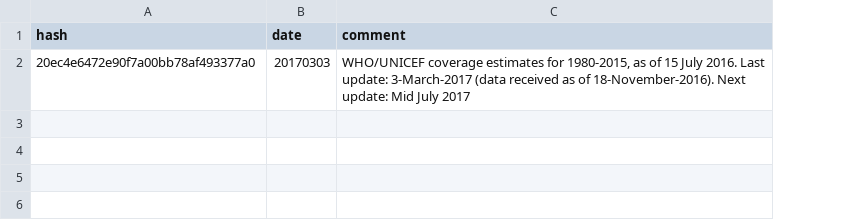
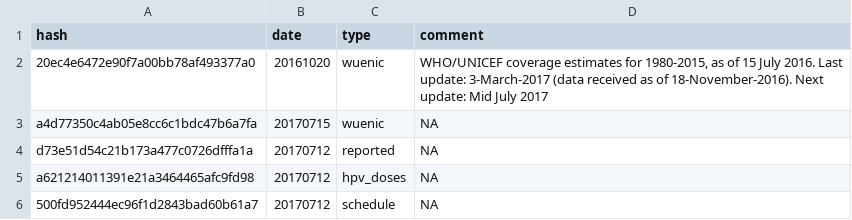
Before and after one commit to vimc/wuenic-data, a CSV file: meta/versions.csv, drawn as a sheet; the diff names each change by its address in the sheet, - before the commit and + after, or states it on an @@ line.

```diff
--- a/meta/versions.csv
+++ b/meta/versions.csv
+column C (type), row 2: wuenic
-B2 (date): 20170303
+B2 (date): 20161020
+row 3: a4d77350c4ab05e8cc6c1bdc47b6a7fa | 20170715 | wuenic | NA
+row 4: d73e51d54c21b173a477c0726dfffa1a | 20170712 | reported | NA
+row 5: a621214011391e21a3464465afc9fd98 | 20170712 | hpv_doses | NA
+row 6: 500fd952444ec96f1d2843bad60b61a7 | 20170712 | schedule | NA
```
Also changed, not shown: 8 other files.
